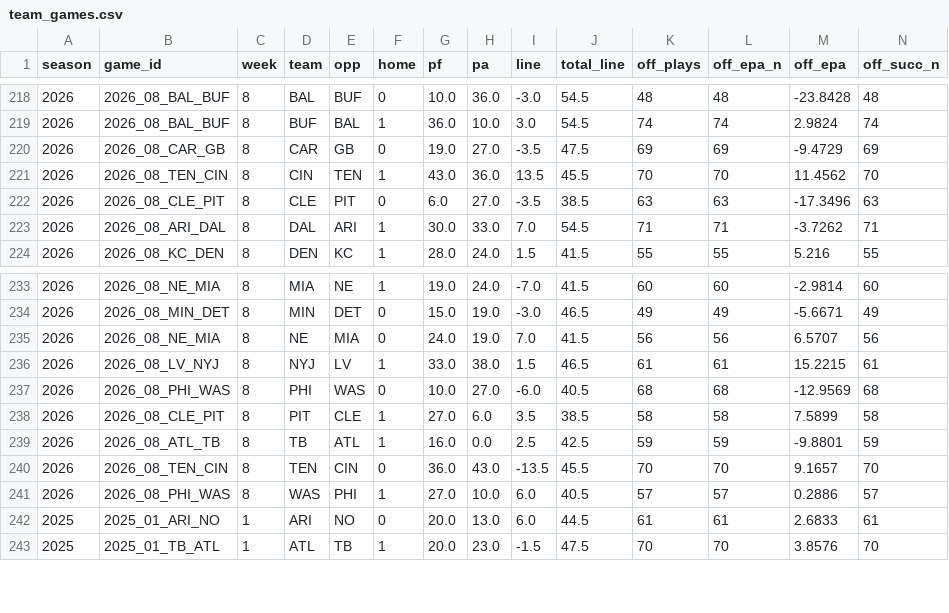
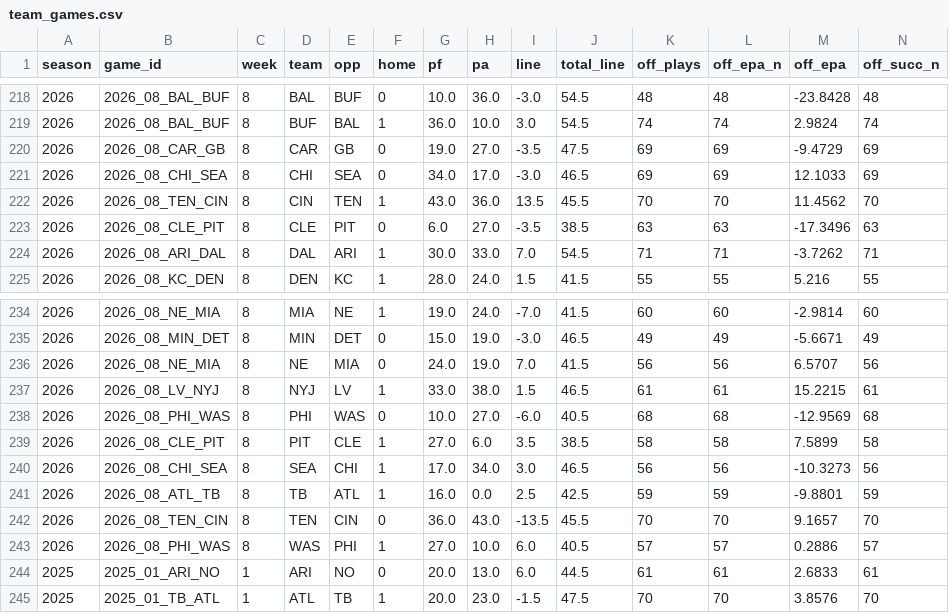
Before and after one commit to bwik4/Matchup-Lab, a CSV file: data/team_games.csv, drawn as a sheet; only a part is shown, gaps mark what is left out; rows hold the shown columns only; the diff names each change by its address in the sheet, - before the commit and + after, or states it on an @@ line.

```diff
--- a/data/team_games.csv
+++ b/data/team_games.csv
+row 221: 2026 | 2026_08_CHI_SEA | 8 | CHI | SEA | 0 | 34.0 | 17.0 | -3.0 | 46.5 | 69 | 69 | 12.1033 | 69
+row 240: 2026 | 2026_08_CHI_SEA | 8 | SEA | CHI | 1 | 17.0 | 34.0 | 3.0 | 46.5 | 56 | 56 | -10.3273 | 56
```
Also changed, not shown: data/avail.csv, data/cfb/dvp.csv, 14 other files.
